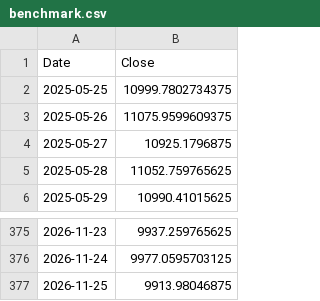
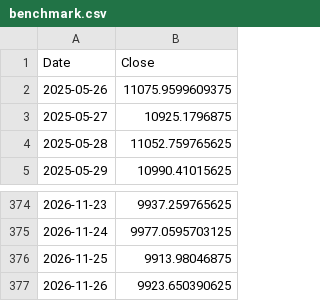
Before and after one commit to saqerkhalel-gif/tasi-radar-3, a CSV file: output/benchmark.csv, drawn as a sheet; only a part is shown, gaps mark what is left out.

```diff
--- a/output/benchmark.csv
+++ b/output/benchmark.csv
@@ -1,3 +1,2 @@
 Date,Close
-2025-05-25,10999.7802734375
 2025-05-26,11075.9599609375
@@ -377 +376,2 @@ Date,Close
 2026-11-25,9913.98046875
+2026-11-26,9923.650390625
```
Also changed, not shown: output/backtest_equity.csv, output/backtest_trades.csv, 24 other files.
